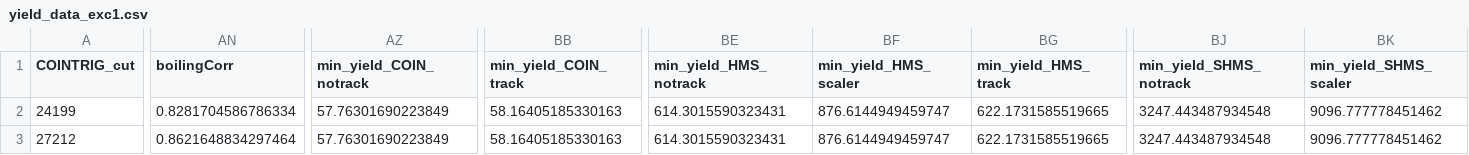
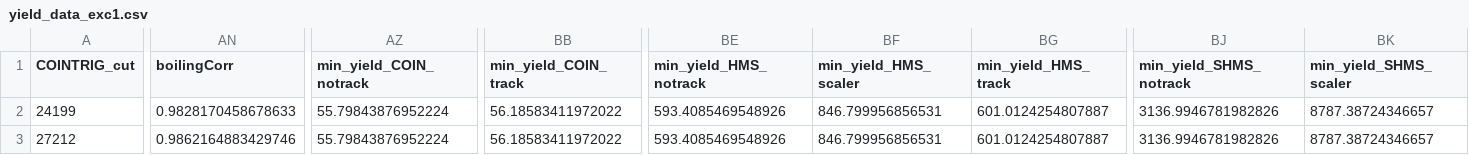
Before and after one commit to JeffersonLab/UTIL_PION, a CSV file: scripts/luminosity/OUTPUTS/ExclusiveLumi/yield_data_exc1.csv, drawn as a sheet; only a part is shown, gaps mark what is left out; the diff covers the shown part only; the diff names each change by its address in the sheet, - before the commit and + after, or states it on an @@ line.

```diff
--- a/scripts/luminosity/OUTPUTS/ExclusiveLumi/yield_data_exc1.csv
+++ b/scripts/luminosity/OUTPUTS/ExclusiveLumi/yield_data_exc1.csv
-AN2 (boilingCorr): 0.8281704586786334
+AN2 (boilingCorr): 0.9828170458678633
-AZ2:AZ3 (min_yield_COIN_notrack): 57.76301690223849
+AZ2:AZ3 (min_yield_COIN_notrack): 55.79843876952224
-BB2:BB3 (min_yield_COIN_track): 58.16405185330163
+BB2:BB3 (min_yield_COIN_track): 56.18583411972022
-BE2:BE3 (min_yield_HMS_notrack): 614.3015590323431
+BE2:BE3 (min_yield_HMS_notrack): 593.4085469548926
-BF2:BF3 (min_yield_HMS_scaler): 876.6144949459747
+BF2:BF3 (min_yield_HMS_scaler): 846.799956856531
-BG2:BG3 (min_yield_HMS_track): 622.1731585519665
+BG2:BG3 (min_yield_HMS_track): 601.0124254807887
-BJ2:BJ3 (min_yield_SHMS_notrack): 3247.443487934548
+BJ2:BJ3 (min_yield_SHMS_notrack): 3136.9946781982826
-BK2:BK3 (min_yield_SHMS_scaler): 9096.777778451462
+BK2:BK3 (min_yield_SHMS_scaler): 8787.38724346657
-AN3 (boilingCorr): 0.8621648834297464
+AN3 (boilingCorr): 0.9862164883429746
```
Also changed, not shown: 180 edited cells elsewhere in this file, scripts/luminosity/OUTPUTS/ExclusiveLumi/yield_data_exc2.csv, scripts/luminosity/OUTPUTS/ExclusiveLumi/yield_data_exc3.csv, 3 other files.
